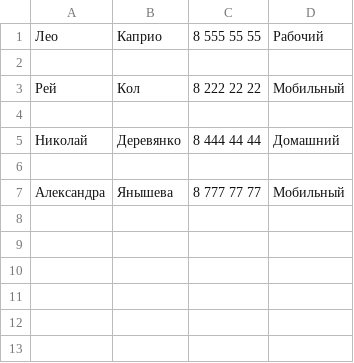
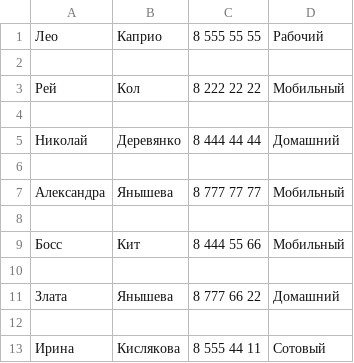
Before and after one commit to Natalia7618/PythonHomework_Lesson-_7_Telephone-book-with-add-only, a CSV file: Phone_book.csv, drawn as a sheet.

```diff
--- a/Phone_book.csv
+++ b/Phone_book.csv
@@ -7 +7,7 @@
 Александра|Янышева|8 777 77 77|Мобильный
+
+Босс|Кит|8 444 55 66|Мобильный
+
+Злата|Янышева|8 777 66 22|Домашний
+
+Ирина|Кислякова|8 555 44 11|Сотовый
```
Also changed, not shown: 3 other files.
